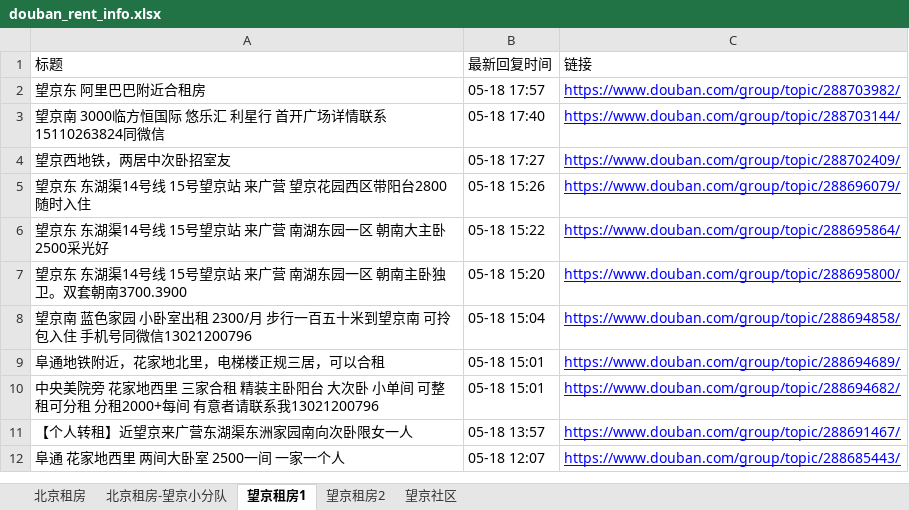
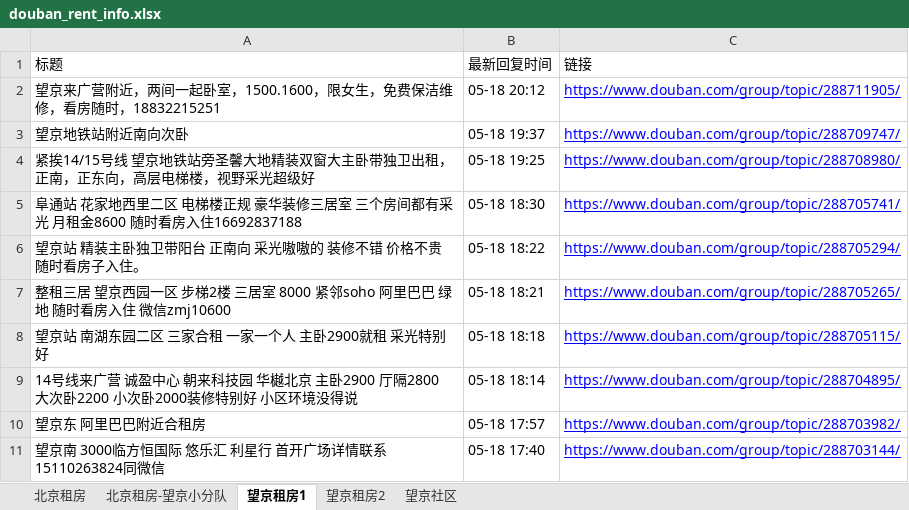
Before and after one commit to slzhang13/rent-info-crawler, an Excel workbook: douban_rent_info.xlsx, sheet 望京租房1, drawn as a sheet; only a part is shown; the shorter side is filled out with more unchanged rows; values as stored, in another font and other column widths than the file's, no borders; the diff names each change by its address in the sheet, - before the commit and + after, or states it on an @@ line.

```diff
--- a/douban_rent_info.xlsx (sheet 望京租房1)
+++ b/douban_rent_info.xlsx (sheet 望京租房1)
+row 2: 望京来广营附近，两间一起卧室，1500.1600，限女生，免费保洁维修，看房随时，18832215251 | 05-18 20:12 | https://www.douban.com/group/topic/288711905/
+row 3: 望京地铁站附近南向次卧 | 05-18 19:37 | https://www.douban.com/group/topic/288709747/
+row 4: 紧挨14/15号线 望京地铁站旁圣馨大地精装双窗大主卧带独卫出租，正南，正东向，高层电梯楼，视野采光超级好 | 05-18 19:25 | https://www.douban.com/group/topic/288708980/
+row 5: 阜通站 花家地西里二区 电梯楼正规 豪华装修三居室 三个房间都有采光 月租金8600 随时看房入住16692837188 | 05-18 18:30 | https://www.douban.com/group/topic/288705741/
+row 6: 望京站 精装主卧独卫带阳台 正南向 采光嗷嗷的 装修不错 价格不贵 随时看房子入住。 | 05-18 18:22 | https://www.douban.com/group/topic/288705294/
+row 7: 整租三居 望京西园一区 步梯2楼 三居室 8000 紧邻soho 阿里巴巴 绿地 随时看房入住 微信zmj10600 | 05-18 18:21 | https://www.douban.com/group/topic/288705265/
+row 8: 望京站 南湖东园二区 三家合租 一家一个人 主卧2900就租 采光特别好 | 05-18 18:18 | https://www.douban.com/group/topic/288705115/
+row 9: 14号线来广营 诚盈中心 朝来科技园 华樾北京 主卧2900 厅隔2800 大次卧2200 小次卧2000装修特别好 小区环境没得说 | 05-18 18:14 | https://www.douban.com/group/topic/288704895/
```
Also changed, not shown: sheet 北京租房, sheet 北京租房-望京小分队, sheet 望京租房2, 1 other file.
